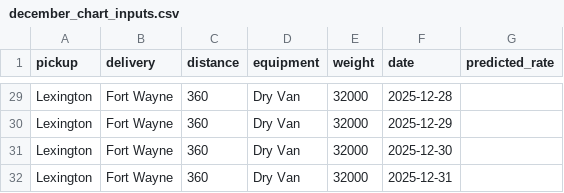
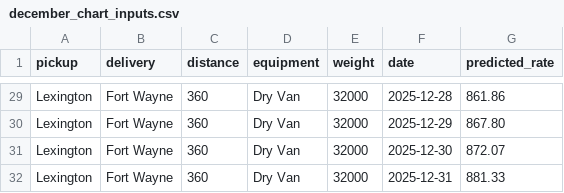
Before and after one commit to AnindyaMaster42001/spotter-freight-rate, a CSV file: data/december_chart_inputs.csv, drawn as a sheet; only a part is shown, gaps mark what is left out; the diff covers the shown part only; the diff names each change by its address in the sheet, - before the commit and + after, or states it on an @@ line.

```diff
--- a/data/december_chart_inputs.csv
+++ b/data/december_chart_inputs.csv
-G29 (predicted_rate): (empty)
+G29 (predicted_rate): 861.86
-G30 (predicted_rate): (empty)
+G30 (predicted_rate): 867.80
-G31 (predicted_rate): (empty)
+G31 (predicted_rate): 872.07
-G32 (predicted_rate): (empty)
+G32 (predicted_rate): 881.33
```
Also changed, not shown: 27 edited cells elsewhere in this file, artifacts/contrasts.csv, artifacts/fold_results.csv, 30 other files.
